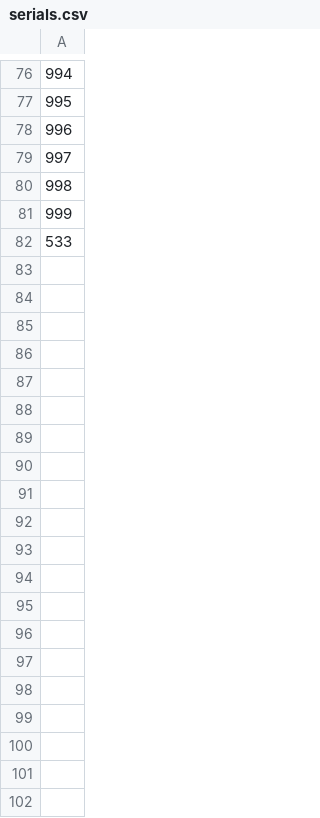
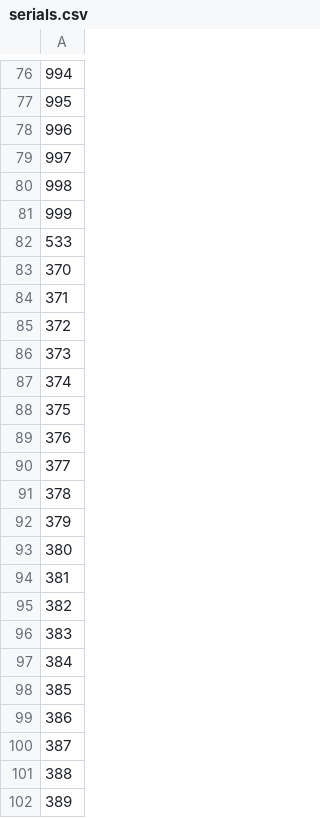
Before and after one commit to rcarback/7thEstateAustin, a CSV file: data/serials.csv, drawn as a sheet; only a part is shown, gaps mark what is left out; the diff covers the shown part only; the diff names each change by its address in the sheet, - before the commit and + after, or states it on an @@ line.

Commit message:
Final print audit input

```diff
--- a/data/serials.csv
+++ b/data/serials.csv
+row 83: 370
+row 84: 371
+row 85: 372
+row 86: 373
+row 87: 374
+row 88: 375
+row 89: 376
+row 90: 377
+row 91: 378
+row 92: 379
+row 93: 380
+row 94: 381
+row 95: 382
+row 96: 383
+row 97: 384
+row 98: 385
+row 99: 386
+row 100: 387
+row 101: 388
+row 102: 389
```
Also changed, not shown: 52 added rows elsewhere in this file.
